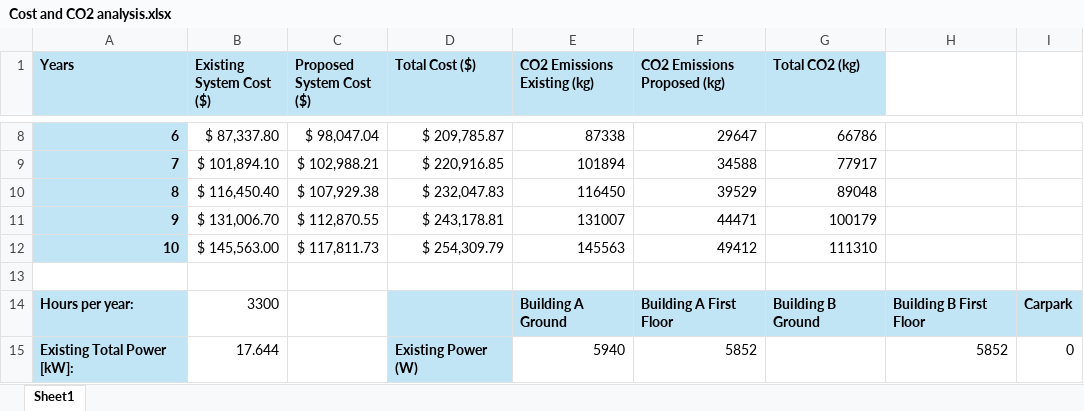
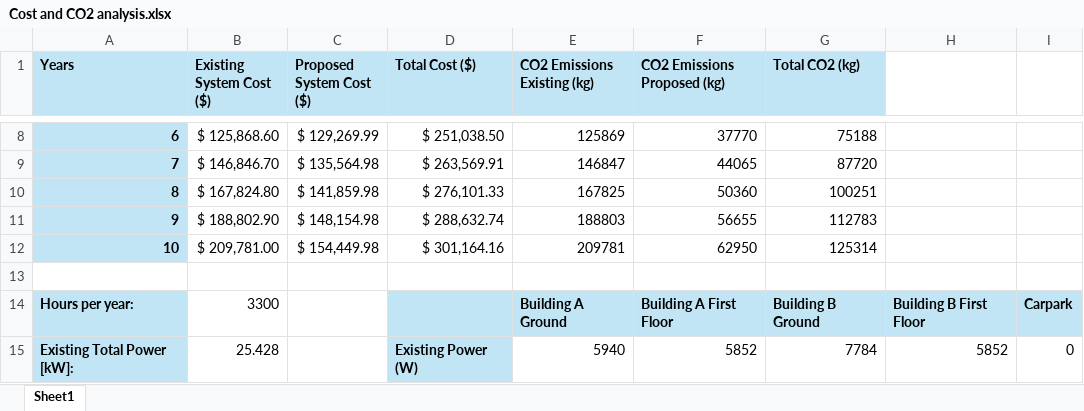
Before and after one commit to Go1denWind/Alpha_Design_17, an Excel workbook: Excel/Cost and CO2 analysis.xlsx, sheet Sheet1, drawn as a sheet; only a part is shown, gaps mark what is left out; values as stored, in another font and other column widths than the file's, no borders; charts and pictures not drawn; the diff covers the shown part only; the diff names each change by its address in the sheet, - before the commit and + after, or states it on an @@ line.

Commit message:
Updated excel spreadsheet.

```diff
--- a/Excel/Cost and CO2 analysis.xlsx (sheet Sheet1)
+++ b/Excel/Cost and CO2 analysis.xlsx (sheet Sheet1)
-B8 (Existing System Cost ($)): $ 87,337.80
+B8 (Existing System Cost ($)): $ 125,868.60
-C8 (Proposed System Cost ($)): $ 98,047.04
+C8 (Proposed System Cost ($)): $ 129,269.99
-D8 (Total Cost ($)): $ 209,785.87
+D8 (Total Cost ($)): $ 251,038.50
-E8 (CO2 Emissions Existing (kg)): 87338
+E8 (CO2 Emissions Existing (kg)): 125869
-F8 (CO2 Emissions Proposed (kg)): 29647
+F8 (CO2 Emissions Proposed (kg)): 37770
-G8 (Total CO2 (kg)): 66786
+G8 (Total CO2 (kg)): 75188
-B9 (Existing System Cost ($)): $ 101,894.10
+B9 (Existing System Cost ($)): $ 146,846.70
-C9 (Proposed System Cost ($)): $ 102,988.21
+C9 (Proposed System Cost ($)): $ 135,564.98
-D9 (Total Cost ($)): $ 220,916.85
+D9 (Total Cost ($)): $ 263,569.91
-E9 (CO2 Emissions Existing (kg)): 101894
+E9 (CO2 Emissions Existing (kg)): 146847
-F9 (CO2 Emissions Proposed (kg)): 34588
+F9 (CO2 Emissions Proposed (kg)): 44065
-G9 (Total CO2 (kg)): 77917
+G9 (Total CO2 (kg)): 87720
-B10 (Existing System Cost ($)): $ 116,450.40
+B10 (Existing System Cost ($)): $ 167,824.80
-C10 (Proposed System Cost ($)): $ 107,929.38
+C10 (Proposed System Cost ($)): $ 141,859.98
-D10 (Total Cost ($)): $ 232,047.83
+D10 (Total Cost ($)): $ 276,101.33
-E10 (CO2 Emissions Existing (kg)): 116450
+E10 (CO2 Emissions Existing (kg)): 167825
-F10 (CO2 Emissions Proposed (kg)): 39529
+F10 (CO2 Emissions Proposed (kg)): 50360
-G10 (Total CO2 (kg)): 89048
+G10 (Total CO2 (kg)): 100251
-B11 (Existing System Cost ($)): $ 131,006.70
+B11 (Existing System Cost ($)): $ 188,802.90
-C11 (Proposed System Cost ($)): $ 112,870.55
+C11 (Proposed System Cost ($)): $ 148,154.98
-D11 (Total Cost ($)): $ 243,178.81
+D11 (Total Cost ($)): $ 288,632.74
-E11 (CO2 Emissions Existing (kg)): 131007
+E11 (CO2 Emissions Existing (kg)): 188803
-F11 (CO2 Emissions Proposed (kg)): 44471
+F11 (CO2 Emissions Proposed (kg)): 56655
-G11 (Total CO2 (kg)): 100179
+G11 (Total CO2 (kg)): 112783
-B12 (Existing System Cost ($)): $ 145,563.00
+B12 (Existing System Cost ($)): $ 209,781.00
-C12 (Proposed System Cost ($)): $ 117,811.73
+C12 (Proposed System Cost ($)): $ 154,449.98
-D12 (Total Cost ($)): $ 254,309.79
+D12 (Total Cost ($)): $ 301,164.16
-E12 (CO2 Emissions Existing (kg)): 145563
+E12 (CO2 Emissions Existing (kg)): 209781
-F12 (CO2 Emissions Proposed (kg)): 49412
+F12 (CO2 Emissions Proposed (kg)): 62950
-G12 (Total CO2 (kg)): 111310
+G12 (Total CO2 (kg)): 125314
-B15 (Existing System Cost ($)): 17.644
+B15 (Existing System Cost ($)): 25.428
-G15 (Total CO2 (kg)): (empty)
+G15 (Total CO2 (kg)): 7784
```
Also changed, not shown: 45 edited cells elsewhere in this sheet, charts or pictures, 4 other files.
